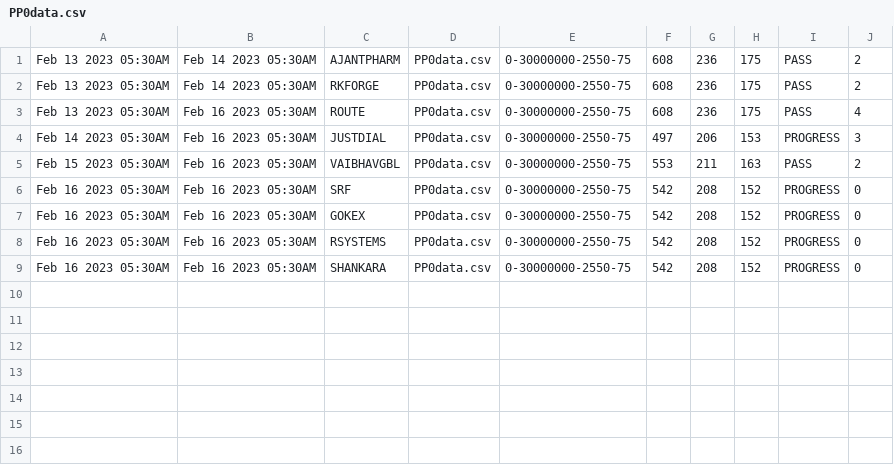
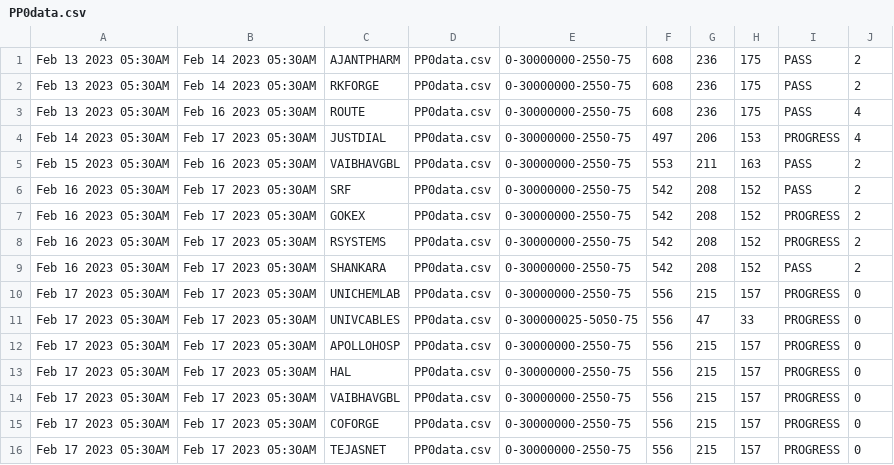
Before and after one commit to bentx/StockSpell, a CSV file: Results/summory/PP0data.csv, drawn as a sheet.

```diff
--- a/Results/summory/PP0data.csv
+++ b/Results/summory/PP0data.csv
@@ -3,7 +3,14 @@ Feb 13 2023 05:30AM,Feb 14 2023 05:30AM,RKFORGE,PP0data.csv,0-30000000-2550-75,6
 Feb 13 2023 05:30AM,Feb 16 2023 05:30AM,ROUTE,PP0data.csv,0-30000000-2550-75,608,236,175,PASS,4
-Feb 14 2023 05:30AM,Feb 16 2023 05:30AM,JUSTDIAL,PP0data.csv,0-30000000-2550-75,497,206,153,PROGRESS,3
+Feb 14 2023 05:30AM,Feb 17 2023 05:30AM,JUSTDIAL,PP0data.csv,0-30000000-2550-75,497,206,153,PROGRESS,4
 Feb 15 2023 05:30AM,Feb 16 2023 05:30AM,VAIBHAVGBL,PP0data.csv,0-30000000-2550-75,553,211,163,PASS,2
-Feb 16 2023 05:30AM,Feb 16 2023 05:30AM,SRF,PP0data.csv,0-30000000-2550-75,542,208,152,PROGRESS,0
-Feb 16 2023 05:30AM,Feb 16 2023 05:30AM,GOKEX,PP0data.csv,0-30000000-2550-75,542,208,152,PROGRESS,0
-Feb 16 2023 05:30AM,Feb 16 2023 05:30AM,RSYSTEMS,PP0data.csv,0-30000000-2550-75,542,208,152,PROGRESS,0
-Feb 16 2023 05:30AM,Feb 16 2023 05:30AM,SHANKARA,PP0data.csv,0-30000000-2550-75,542,208,152,PROGRESS,0
+Feb 16 2023 05:30AM,Feb 17 2023 05:30AM,SRF,PP0data.csv,0-30000000-2550-75,542,208,152,PASS,2
+Feb 16 2023 05:30AM,Feb 17 2023 05:30AM,GOKEX,PP0data.csv,0-30000000-2550-75,542,208,152,PROGRESS,2
+Feb 16 2023 05:30AM,Feb 17 2023 05:30AM,RSYSTEMS,PP0data.csv,0-30000000-2550-75,542,208,152,PROGRESS,2
+Feb 16 2023 05:30AM,Feb 17 2023 05:30AM,SHANKARA,PP0data.csv,0-30000000-2550-75,542,208,152,PASS,2
+Feb 17 2023 05:30AM,Feb 17 2023 05:30AM,UNICHEMLAB,PP0data.csv,0-30000000-2550-75,556,215,157,PROGRESS,0
+Feb 17 2023 05:30AM,Feb 17 2023 05:30AM,UNIVCABLES,PP0data.csv,0-300000025-5050-75,556,47,33,PROGRESS,0
+Feb 17 2023 05:30AM,Feb 17 2023 05:30AM,APOLLOHOSP,PP0data.csv,0-30000000-2550-75,556,215,157,PROGRESS,0
+Feb 17 2023 05:30AM,Feb 17 2023 05:30AM,HAL,PP0data.csv,0-30000000-2550-75,556,215,157,PROGRESS,0
+Feb 17 2023 05:30AM,Feb 17 2023 05:30AM,VAIBHAVGBL,PP0data.csv,0-30000000-2550-75,556,215,157,PROGRESS,0
+Feb 17 2023 05:30AM,Feb 17 2023 05:30AM,COFORGE,PP0data.csv,0-30000000-2550-75,556,215,157,PROGRESS,0
+Feb 17 2023 05:30AM,Feb 17 2023 05:30AM,TEJASNET,PP0data.csv,0-30000000-2550-75,556,215,157,PROGRESS,0
```
Also changed, not shown: Results/details/1WA10data.csv, Results/details/PP0data.csv, 24 other files.
